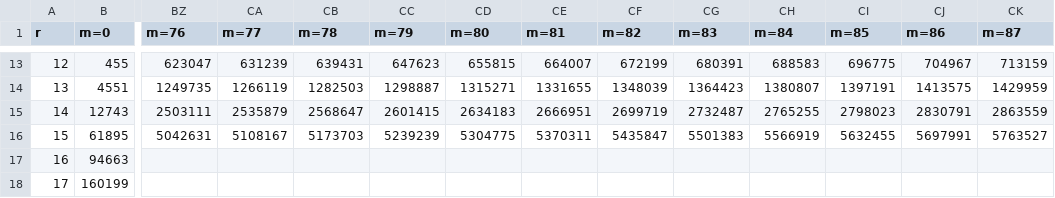
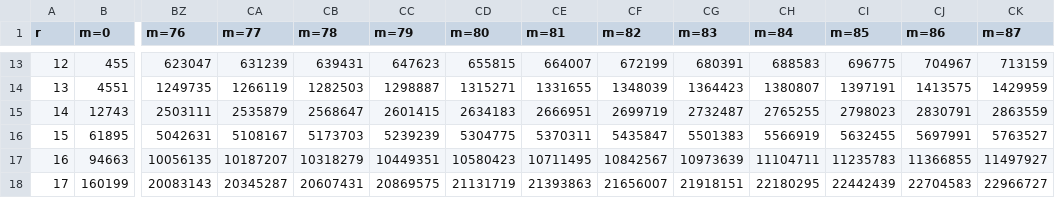
Before and after one commit to joeschmidt97/Collatz_Conjecture, a CSV file: DATA/q=9_r_step_data.csv, drawn as a sheet; only a part is shown, gaps mark what is left out; the diff covers the shown part only; the diff names each change by its address in the sheet, - before the commit and + after, or states it on an @@ line.

```diff
--- a/DATA/q=9_r_step_data.csv
+++ b/DATA/q=9_r_step_data.csv
-BZ17 (m=76): (empty)
+BZ17 (m=76): 10056135
-CA17 (m=77): (empty)
+CA17 (m=77): 10187207
-CB17 (m=78): (empty)
+CB17 (m=78): 10318279
-CC17 (m=79): (empty)
+CC17 (m=79): 10449351
-CD17 (m=80): (empty)
+CD17 (m=80): 10580423
-CE17 (m=81): (empty)
+CE17 (m=81): 10711495
-CF17 (m=82): (empty)
+CF17 (m=82): 10842567
-CG17 (m=83): (empty)
+CG17 (m=83): 10973639
-CH17 (m=84): (empty)
+CH17 (m=84): 11104711
-CI17 (m=85): (empty)
+CI17 (m=85): 11235783
-CJ17 (m=86): (empty)
+CJ17 (m=86): 11366855
-CK17 (m=87): (empty)
+CK17 (m=87): 11497927
-BZ18 (m=76): (empty)
+BZ18 (m=76): 20083143
-CA18 (m=77): (empty)
+CA18 (m=77): 20345287
-CB18 (m=78): (empty)
+CB18 (m=78): 20607431
-CC18 (m=79): (empty)
+CC18 (m=79): 20869575
-CD18 (m=80): (empty)
+CD18 (m=80): 21131719
-CE18 (m=81): (empty)
+CE18 (m=81): 21393863
-CF18 (m=82): (empty)
+CF18 (m=82): 21656007
-CG18 (m=83): (empty)
+CG18 (m=83): 21918151
-CH18 (m=84): (empty)
+CH18 (m=84): 22180295
-CI18 (m=85): (empty)
+CI18 (m=85): 22442439
-CJ18 (m=86): (empty)
+CJ18 (m=86): 22704583
-CK18 (m=87): (empty)
+CK18 (m=87): 22966727
```
Also changed, not shown: 2 added rows and 135 edited cells elsewhere in this file, DATA/q=11_r_step_data.csv, DATA/q=11_rm_data.csv, 3 other files.
